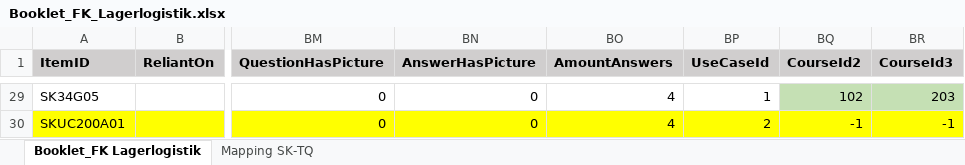
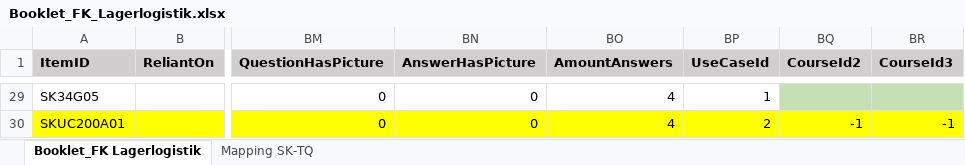
Before and after one commit to HDBW/APOLLO, an Excel workbook: src/cloud/backend/apollo.cloud/Graph.Apollo.Cloud.Assessment/Data/Booklet_FK_Lagerlogistik.xlsx, sheet Booklet_FK Lagerlogistik, drawn as a sheet; only a part is shown, gaps mark what is left out; values as stored, in another font and other column widths than the file's, no borders; table styles not drawn; the diff covers the shown part only; the diff names each change by its address in the sheet, - before the commit and + after, or states it on an @@ line.

```diff
--- a/src/cloud/backend/apollo.cloud/Graph.Apollo.Cloud.Assessment/Data/Booklet_FK_Lagerlogistik.xlsx (sheet Booklet_FK Lagerlogistik)
+++ b/src/cloud/backend/apollo.cloud/Graph.Apollo.Cloud.Assessment/Data/Booklet_FK_Lagerlogistik.xlsx (sheet Booklet_FK Lagerlogistik)
-BQ29 (CourseId2): 102
+BQ29 (CourseId2): (empty)
-BR29 (CourseId3): 203
+BR29 (CourseId3): (empty)
```
Also changed, not shown: 32 edited cells and cell formats elsewhere in this sheet.
